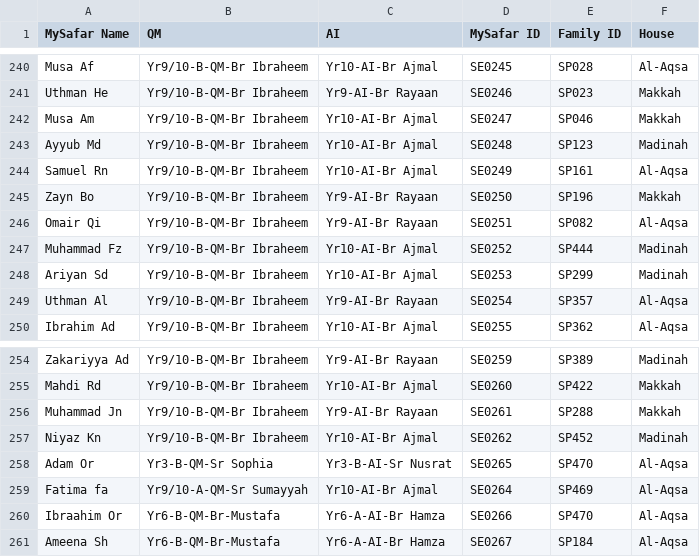
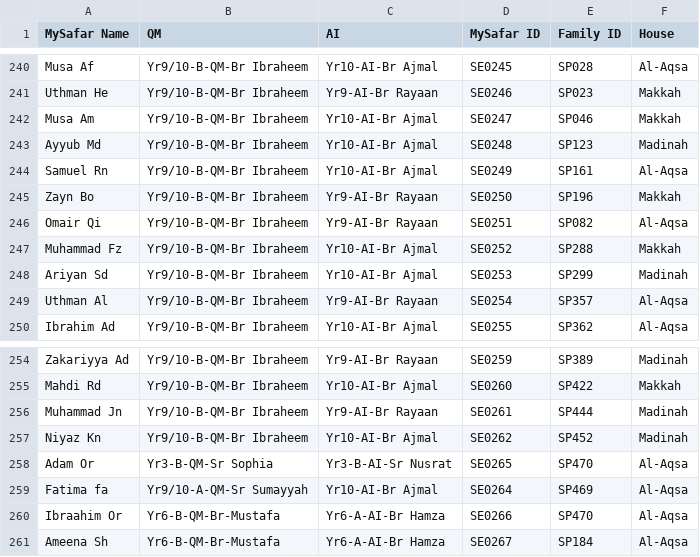
Before and after one commit to MySafarAdmin/MySafar, a CSV file: data/houses.csv, drawn as a sheet; only a part is shown, gaps mark what is left out.

```diff
--- a/data/houses.csv
+++ b/data/houses.csv
@@ -246,3 +246,3 @@ Zayn Bo,Yr9/10-B-QM-Br Ibraheem,Yr9-AI-Br Rayaan,SE0250,SP196,Makkah
 Omair Qi,Yr9/10-B-QM-Br Ibraheem,Yr9-AI-Br Rayaan,SE0251,SP082,Al-Aqsa
-Muhammad Fz,Yr9/10-B-QM-Br Ibraheem,Yr10-AI-Br Ajmal,SE0252,SP444,Madinah
+Muhammad Fz,Yr9/10-B-QM-Br Ibraheem,Yr10-AI-Br Ajmal,SE0252,SP288,Makkah
 Ariyan Sd,Yr9/10-B-QM-Br Ibraheem,Yr10-AI-Br Ajmal,SE0253,SP299,Madinah
@@ -255,3 +255,3 @@ Zakariyya Ad,Yr9/10-B-QM-Br Ibraheem,Yr9-AI-Br Rayaan,SE0259,SP389,Madinah
 Mahdi Rd,Yr9/10-B-QM-Br Ibraheem,Yr10-AI-Br Ajmal,SE0260,SP422,Makkah
-Muhammad Jn,Yr9/10-B-QM-Br Ibraheem,Yr9-AI-Br Rayaan,SE0261,SP288,Makkah
+Muhammad Jn,Yr9/10-B-QM-Br Ibraheem,Yr9-AI-Br Rayaan,SE0261,SP444,Madinah
 Niyaz Kn,Yr9/10-B-QM-Br Ibraheem,Yr10-AI-Br Ajmal,SE0262,SP452,Madinah
```
